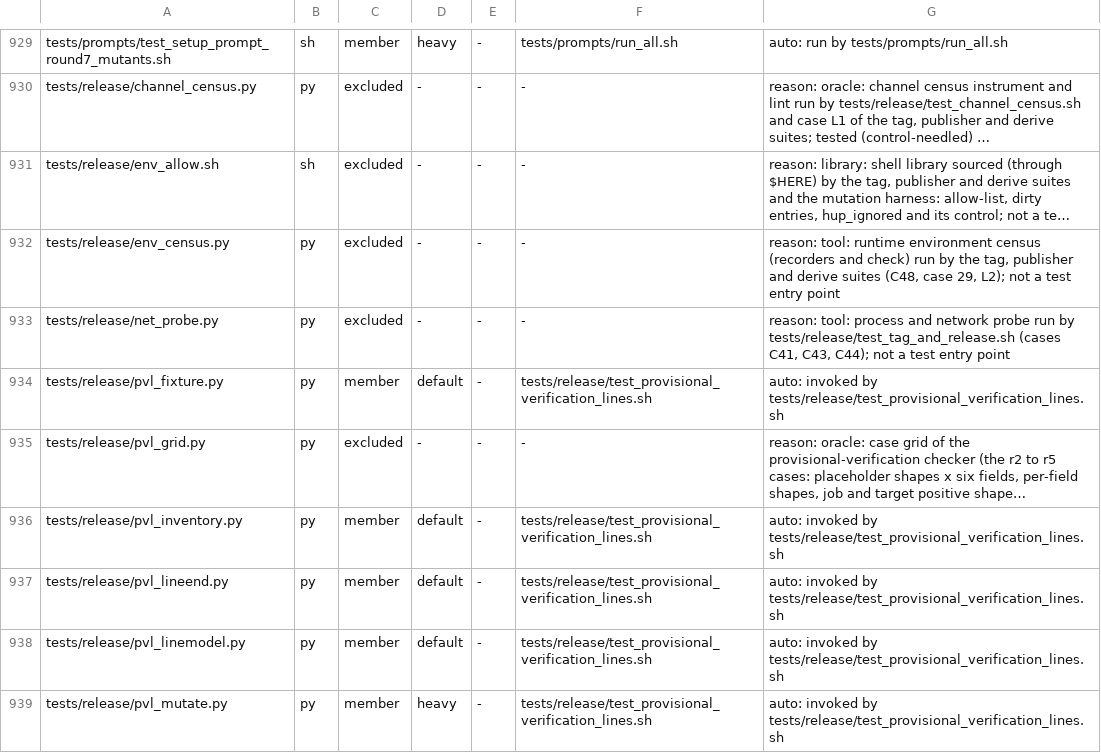
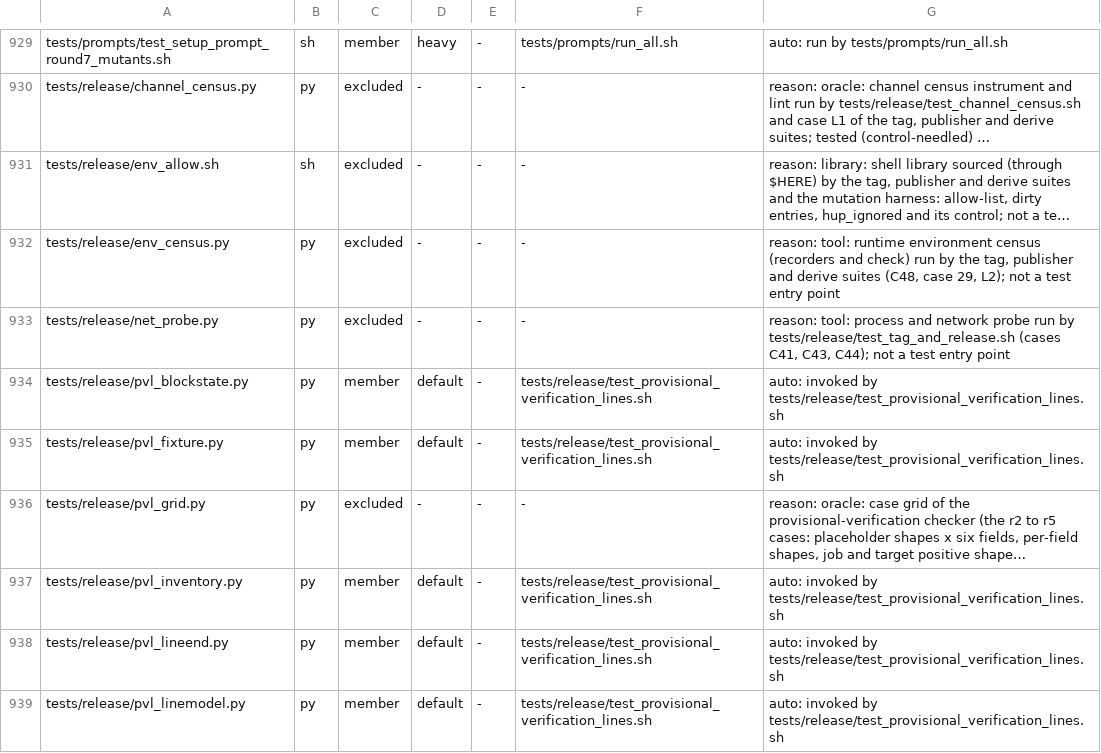
Before and after one commit to HelixDevelopment/constitution, a TSV file: config/full_suite_manifest.tsv, drawn as a sheet; only a part is shown, gaps mark what is left out; the shorter side is filled out with more unchanged rows; long unchanged cells end in ….

```diff
--- a/config/full_suite_manifest.tsv
+++ b/config/full_suite_manifest.tsv
@@ -933,2 +933,3 @@ tests/release/env_census.py	py	excluded	-	-	-	reason: tool: runtime environment
 tests/release/net_probe.py	py	excluded	-	-	-	reason: tool: process and network probe run by tests/release/test_tag_and_release.sh (cases C41, C43, C44); not a test entry point
+tests/release/pvl_blockstate.py	py	member	default	-	tests/release/test_provisional_verification_lines.sh	auto: invoked by tests/release/test_provisional_verification_lines.sh
 tests/release/pvl_fixture.py	py	member	default	-	tests/release/test_provisional_verification_lines.sh	auto: invoked by tests/release/test_provisional_verification_lines.sh
```
Also changed, not shown: 40 other files.
